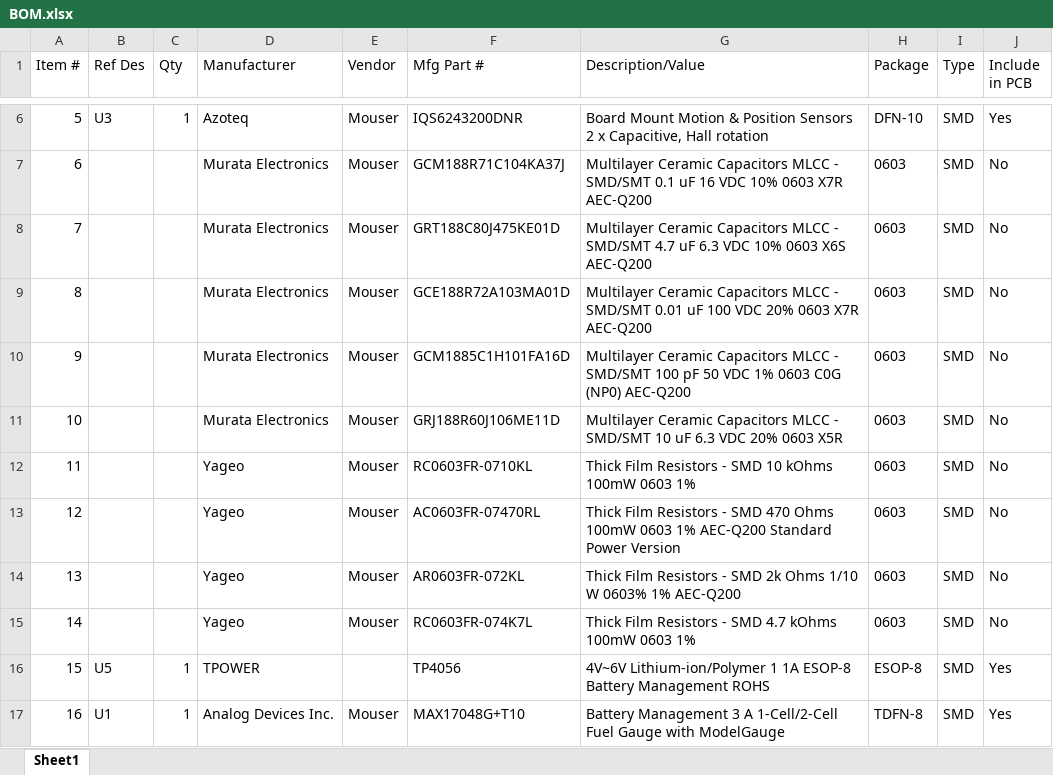
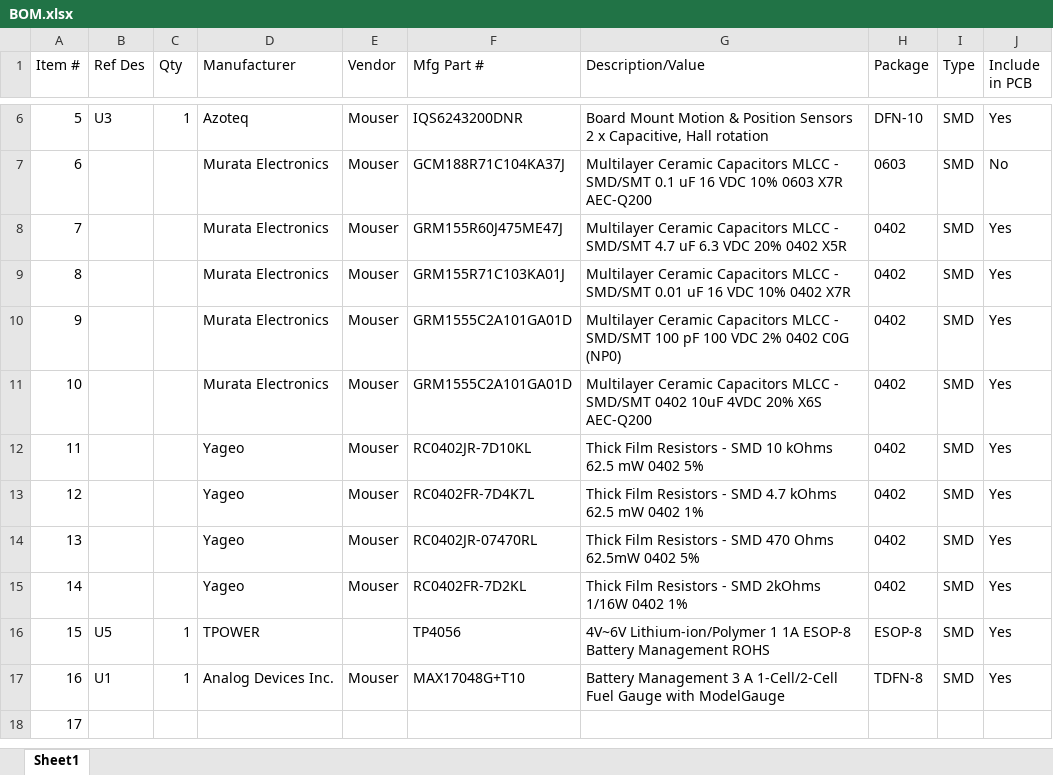
Before and after one commit to opyau21/65-Keyboard, an Excel workbook: BOM.xlsx, sheet Sheet1, drawn as a sheet; only a part is shown, gaps mark what is left out; values as stored, in another font and other column widths than the file's, no borders; the diff names each change by its address in the sheet, - before the commit and + after, or states it on an @@ line.

```diff
--- a/BOM.xlsx (sheet Sheet1)
+++ b/BOM.xlsx (sheet Sheet1)
-F8 (Mfg Part #): GRT188C80J475KE01D
+F8 (Mfg Part #): GRM155R60J475ME47J
-G8 (Description/Value): …6.3 VDC 10% 0603 X6S AEC-Q200
+G8 (Description/Value): …6.3 VDC 20% 0402 X5R
-H8:H15 (Package): 0603
+H8:H15 (Package): 0402
-J8:J15 (Include in PCB): No
+J8:J15 (Include in PCB): Yes
-F9 (Mfg Part #): GCE188R72A103MA01D
+F9 (Mfg Part #): GRM155R71C103KA01J
-G9 (Description/Value): …0.01 uF 100 VDC 20% 0603 X7R AEC-Q200
+G9 (Description/Value): …0.01 uF 16 VDC 10% 0402 X7R
-F10 (Mfg Part #): GCM1885C1H101FA16D
+F10 (Mfg Part #): GRM1555C2A101GA01D
-G10 (Description/Value): …100 pF 50 VDC 1% 0603 C0G (NP0) AEC-Q200
+G10 (Description/Value): …100 pF 100 VDC 2% 0402 C0G (NP0)
-F11 (Mfg Part #): GRJ188R60J106ME11D
+F11 (Mfg Part #): GRM1555C2A101GA01D
-G11 (Description/Value): …- SMD/SMT 10 uF 6.3 VDC 20% 0603 X5R
+G11 (Description/Value): …- SMD/SMT 0402 10uF 4VDC 20% X6S AEC-Q200
-F12 (Mfg Part #): RC0603FR-0710KL
+F12 (Mfg Part #): RC0402JR-7D10KL
-G12 (Description/Value): …10 kOhms 100mW 0603 1%
+G12 (Description/Value): …10 kOhms 62.5 mW 0402 5%
-F13 (Mfg Part #): AC0603FR-07470RL
+F13 (Mfg Part #): RC0402FR-7D4K7L
-G13 (Description/Value): …- SMD 470 Ohms 100mW 0603 1% AEC-Q200 Standard Power Version
+G13 (Description/Value): …- SMD 4.7 kOhms 62.5 mW 0402 1%
-F14 (Mfg Part #): AR0603FR-072KL
+F14 (Mfg Part #): RC0402JR-07470RL
-G14 (Description/Value): …- SMD 2k Ohms 1/10 W 0603% 1% AEC-Q200
+G14 (Description/Value): …- SMD 470 Ohms 62.5mW 0402 5%
-F15 (Mfg Part #): RC0603FR-074K7L
+F15 (Mfg Part #): RC0402FR-7D2KL
-G15 (Description/Value): …- SMD 4.7 kOhms 100mW 0603 1%
+G15 (Description/Value): …- SMD 2kOhms 1/16W 0402 1%
+row 18: 17
```
Also changed, not shown: 26 other files.
